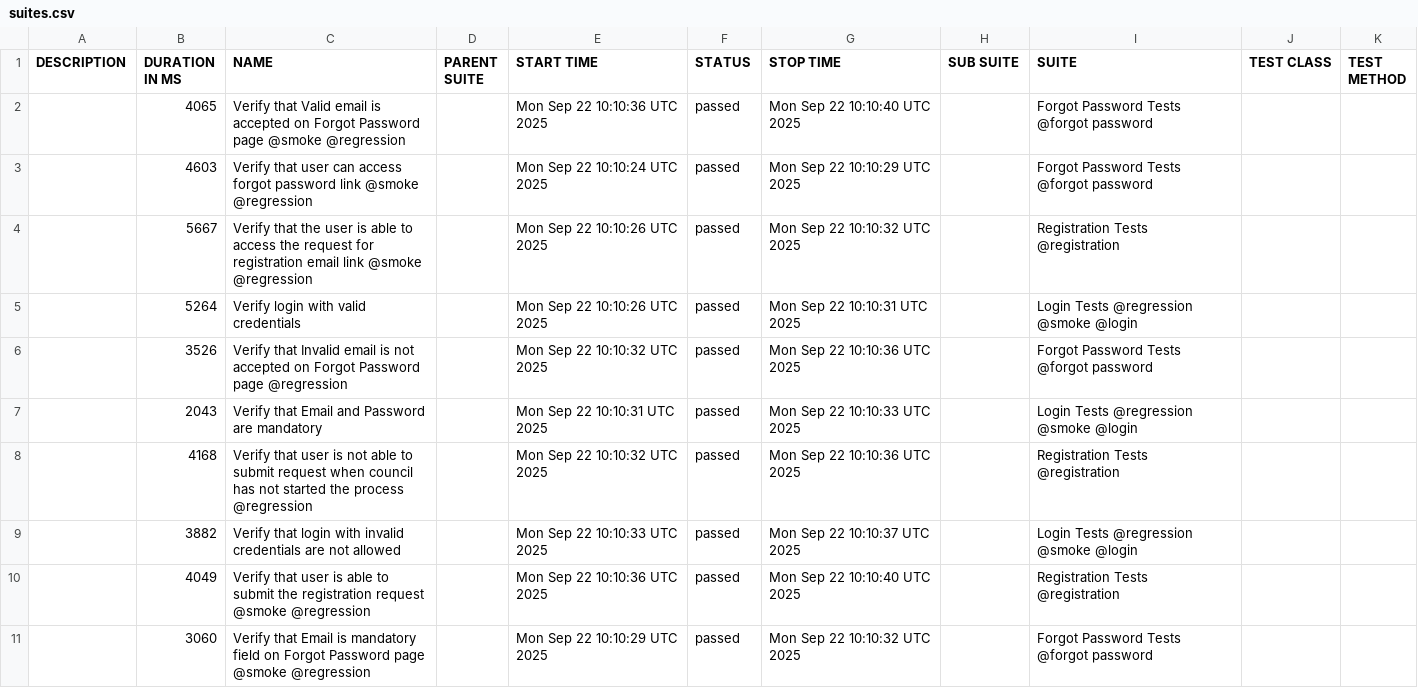
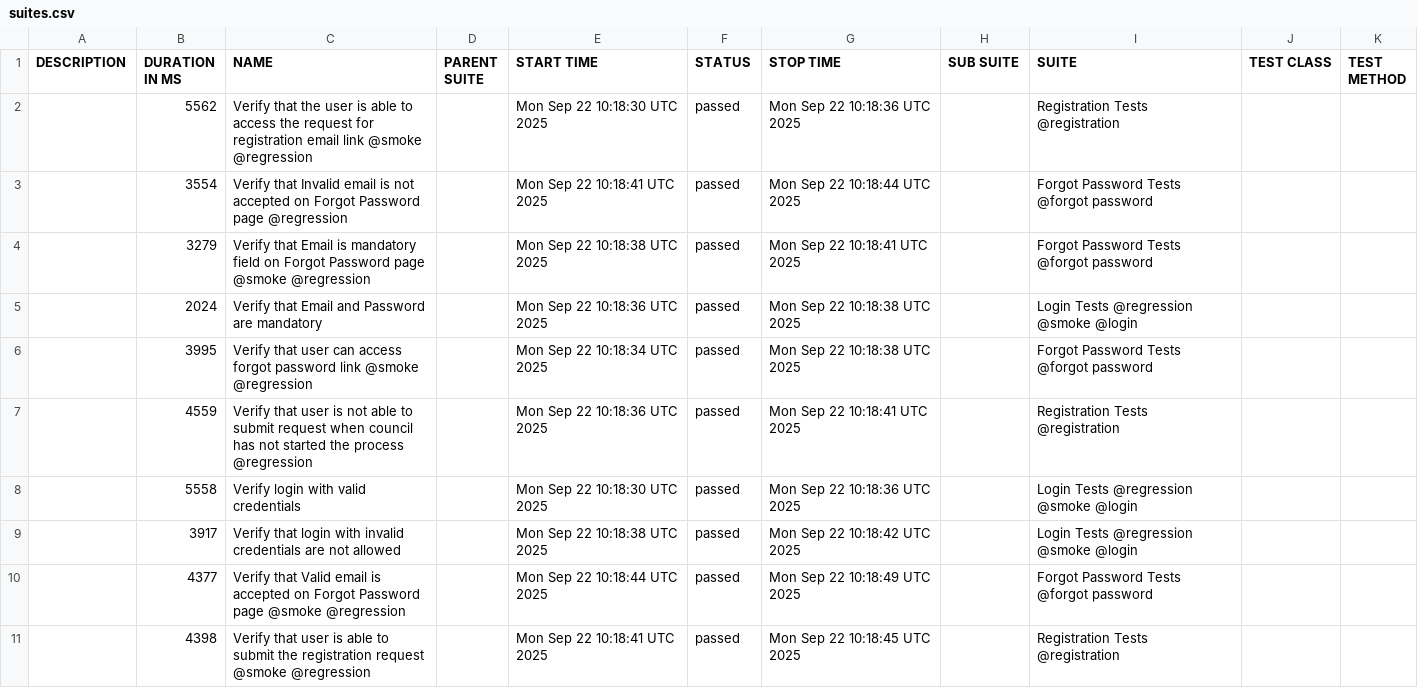
Before and after one commit to TechHoldingLLC/DC-Test-Automation-wdio, a CSV file: data/suites.csv, drawn as a sheet.

```diff
--- a/data/suites.csv
+++ b/data/suites.csv
@@ -1,11 +1,11 @@
 "DESCRIPTION","DURATION IN MS","NAME","PARENT SUITE","START TIME","STATUS","STOP TIME","SUB SUITE","SUITE","TEST CLASS","TEST METHOD"
-"","4065","Verify that Valid email is accepted on Forgot Password page @smoke @regression","","Mon Sep 22 10:10:36 UTC 2025","passed","Mon Sep 22 10:10:40 UTC 2025","","Forgot Password Tests @forgot password","",""
-"","4603","Verify that user can access forgot password link @smoke @regression","","Mon Sep 22 10:10:24 UTC 2025","passed","Mon Sep 22 10:10:29 UTC 2025","","Forgot Password Tests @forgot password","",""
-"","5667","Verify that the user is able to access the request for registration email link @smoke @regression","","Mon Sep 22 10:10:26 UTC 2025","passed","Mon Sep 22 10:10:32 UTC 2025","","Registration Tests @registration","",""
-"","5264","Verify login with valid credentials","","Mon Sep 22 10:10:26 UTC 2025","passed","Mon Sep 22 10:10:31 UTC 2025","","Login Tests @regression @smoke @login","",""
-"","3526","Verify that Invalid email is not accepted on Forgot Password page @regression","","Mon Sep 22 10:10:32 UTC 2025","passed","Mon Sep 22 10:10:36 UTC 2025","","Forgot Password Tests @forgot password","",""
-"","2043","Verify that Email and Password are mandatory","","Mon Sep 22 10:10:31 UTC 2025","passed","Mon Sep 22 10:10:33 UTC 2025","","Login Tests @regression @smoke @login","",""
-"","4168","Verify that user is not able to submit request when council has not started the process @regression","","Mon Sep 22 10:10:32 UTC 2025","passed","Mon Sep 22 10:10:36 UTC 2025","","Registration Tests @registration","",""
-"","3882","Verify that login with invalid credentials are not allowed","","Mon Sep 22 10:10:33 UTC 2025","passed","Mon Sep 22 10:10:37 UTC 2025","","Login Tests @regression @smoke @login","",""
-"","4049","Verify that user is able to submit the registration request @smoke @regression","","Mon Sep 22 10:10:36 UTC 2025","passed","Mon Sep 22 10:10:40 UTC 2025","","Registration Tests @registration","",""
-"","3060","Verify that Email is mandatory field on Forgot Password page @smoke @regression","","Mon Sep 22 10:10:29 UTC 2025","passed","Mon Sep 22 10:10:32 UTC 2025","","Forgot Password Tests @forgot password","",""
+"","5562","Verify that the user is able to access the request for registration email link @smoke @regression","","Mon Sep 22 10:18:30 UTC 2025","passed","Mon Sep 22 10:18:36 UTC 2025","","Registration Tests @registration","",""
+"","3554","Verify that Invalid email is not accepted on Forgot Password page @regression","","Mon Sep 22 10:18:41 UTC 2025","passed","Mon Sep 22 10:18:44 UTC 2025","","Forgot Password Tests @forgot password","",""
+"","3279","Verify that Email is mandatory field on Forgot Password page @smoke @regression","","Mon Sep 22 10:18:38 UTC 2025","passed","Mon Sep 22 10:18:41 UTC 2025","","Forgot Password Tests @forgot password","",""
+"","2024","Verify that Email and Password are mandatory","","Mon Sep 22 10:18:36 UTC 2025","passed","Mon Sep 22 10:18:38 UTC 2025","","Login Tests @regression @smoke @login","",""
+"","3995","Verify that user can access forgot password link @smoke @regression","","Mon Sep 22 10:18:34 UTC 2025","passed","Mon Sep 22 10:18:38 UTC 2025","","Forgot Password Tests @forgot password","",""
+"","4559","Verify that user is not able to submit request when council has not started the process @regression","","Mon Sep 22 10:18:36 UTC 2025","passed","Mon Sep 22 10:18:41 UTC 2025","","Registration Tests @registration","",""
+"","5558","Verify login with valid credentials","","Mon Sep 22 10:18:30 UTC 2025","passed","Mon Sep 22 10:18:36 UTC 2025","","Login Tests @regression @smoke @login","",""
+"","3917","Verify that login with invalid credentials are not allowed","","Mon Sep 22 10:18:38 UTC 2025","passed","Mon Sep 22 10:18:42 UTC 2025","","Login Tests @regression @smoke @login","",""
+"","4377","Verify that Valid email is accepted on Forgot Password page @smoke @regression","","Mon Sep 22 10:18:44 UTC 2025","passed","Mon Sep 22 10:18:49 UTC 2025","","Forgot Password Tests @forgot password","",""
+"","4398","Verify that user is able to submit the registration request @smoke @regression","","Mon Sep 22 10:18:41 UTC 2025","passed","Mon Sep 22 10:18:45 UTC 2025","","Registration Tests @registration","",""
```
Also changed, not shown: data/behaviors.csv, 34 other files.
